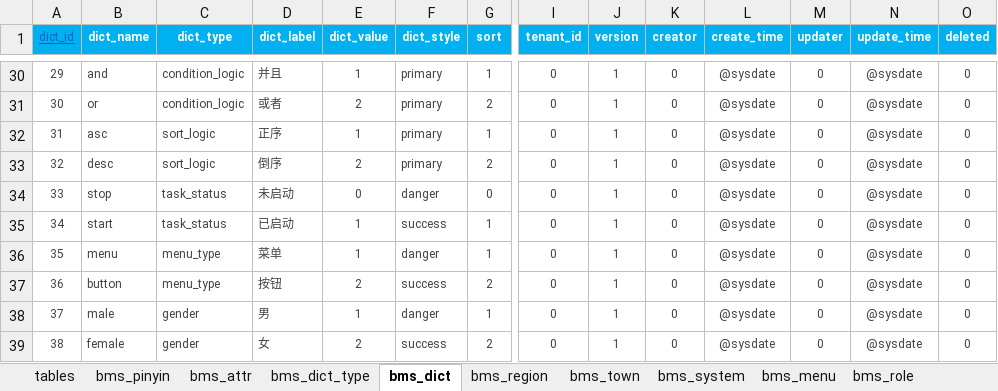
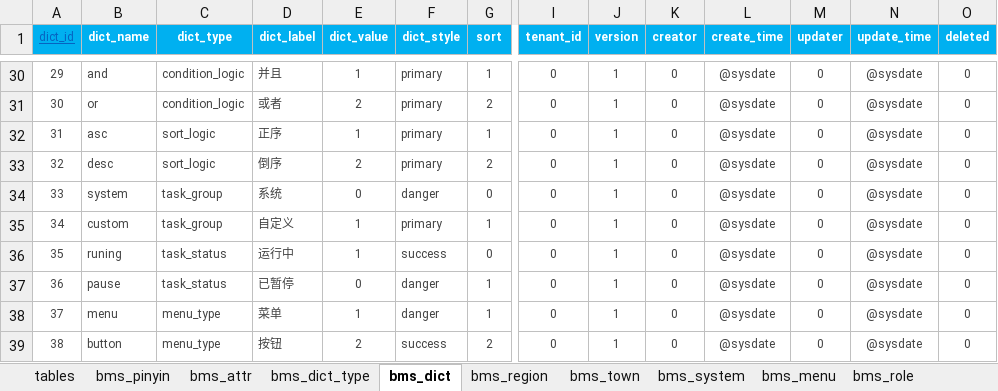
Before and after one commit to dlshouwen/swda-server, an Excel workbook: swda-source/db/init/datas.xlsx, sheet bms_dict, drawn as a sheet; only a part is shown, gaps mark what is left out; the shorter side is filled out with more unchanged rows; values as stored, in another font and other column widths than the file's, no borders; addresses are those after the commit; rows hold the shown columns only; the diff names each change by its address in the sheet, - before the commit and + after, or states it on an @@ line.

```diff
--- a/swda-source/db/init/datas.xlsx (sheet bms_dict)
+++ b/swda-source/db/init/datas.xlsx (sheet bms_dict)
-B34 (dict_name): stop
+B34 (dict_name): system
-C34 (dict_type): task_status
+C34 (dict_type): task_group
-D34 (dict_label): 未启动
+D34 (dict_label): 系统
+row 35: 34 | custom | task_group | 自定义 | 1 | primary | 1 | 0 | 1 | 0 | @sysdate | 0 | @sysdate | 0
@@ column A (dict_id) renumbered from row 36 down @@
-B36 (dict_name): start
+B36 (dict_name): runing
-D36 (dict_label): 已启动
+D36 (dict_label): 运行中
-G36 (sort): 1
+G36 (sort): 0
+row 37: 36 | pause | task_status | 已暂停 | 0 | danger | 1 | 0 | 1 | 0 | @sysdate | 0 | @sysdate | 0
```
Also changed, not shown: sheet bms_dict_type, sheet bms_menu, 37 other files.
